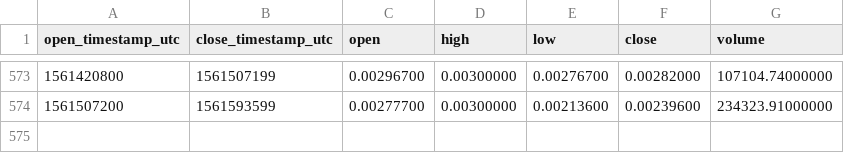
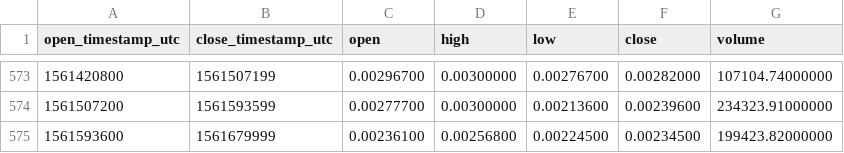
Before and after one commit to cryptobigbro/binance-PPTETH, a CSV file: binance-PPTETH-1d.csv, drawn as a sheet; only a part is shown, gaps mark what is left out; the diff names each change by its address in the sheet, - before the commit and + after, or states it on an @@ line.

Commit message:
Update OHLCV data.

```diff
--- a/binance-PPTETH-1d.csv
+++ b/binance-PPTETH-1d.csv
+row 575: 1561593600 | 1561679999 | 0.00236100 | 0.00256800 | 0.00224500 | 0.00234500 | 199423.82000000
```
Also changed, not shown: 1 other file.
